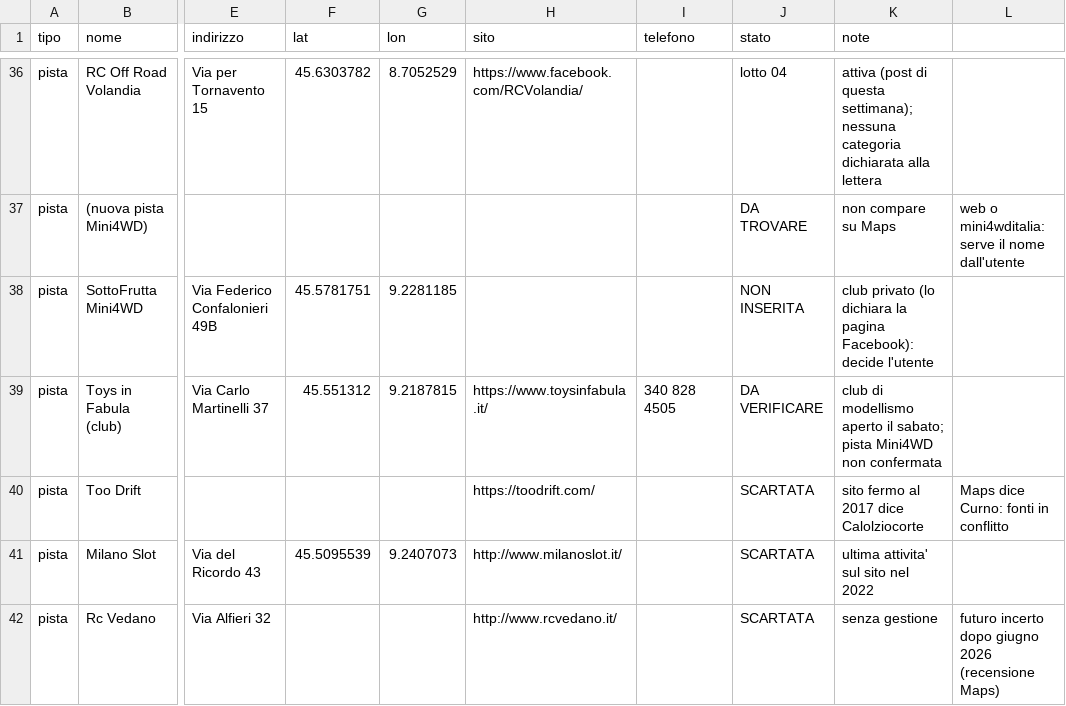
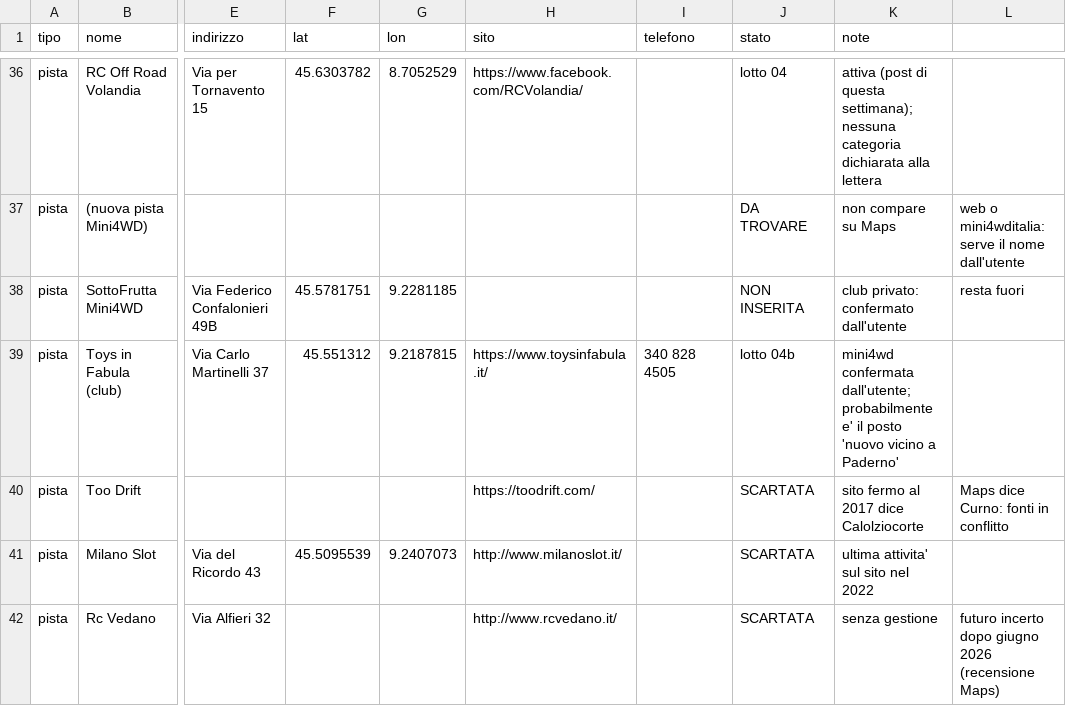
Before and after one commit to santorello/PitLab, a CSV file: docs/censimento-piste-negozi.csv, drawn as a sheet; only a part is shown, gaps mark what is left out; the diff names each change by its address in the sheet, - before the commit and + after, or states it on an @@ line.

```diff
--- a/docs/censimento-piste-negozi.csv
+++ b/docs/censimento-piste-negozi.csv
-K38 (note): club privato (lo dichiara la pagina Facebook): decide l'utente
+K38 (note): club privato: confermato dall'utente
-L38: (empty)
+L38: resta fuori
-J39 (stato): DA VERIFICARE
+J39 (stato): lotto 04b
-K39 (note): club di modellismo aperto il sabato; pista Mini4WD non confermata
+K39 (note): mini4wd confermata dall'utente; probabilmente e' il posto 'nuovo vicino a Paderno'
```
Also changed, not shown: 2 other files.
